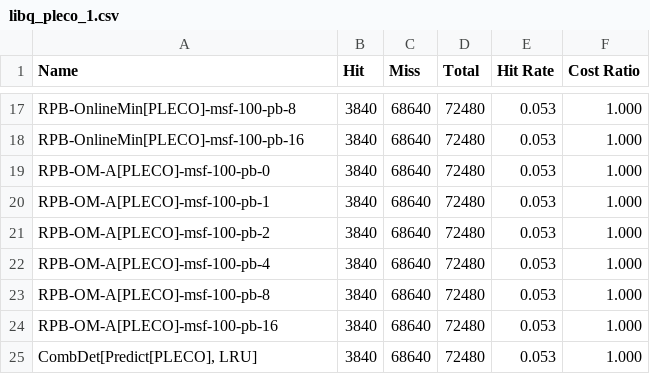
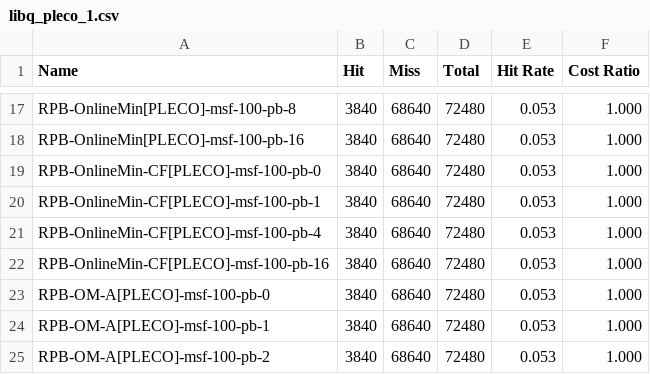
Before and after one commit to Natureal/ICML-Cache-Coliseum, a CSV file: stat/libq_pleco_1.csv, drawn as a sheet; only a part is shown, gaps mark what is left out; the shorter side is filled out with more unchanged rows; the diff names each change by its address in the sheet, - before the commit and + after, or states it on an @@ line.

```diff
--- a/stat/libq_pleco_1.csv
+++ b/stat/libq_pleco_1.csv
+row 19: RPB-OnlineMin-CF[PLECO]-msf-100-pb-0 | 3840 | 68640 | 72480 | 0.053 | 1.000
+row 20: RPB-OnlineMin-CF[PLECO]-msf-100-pb-1 | 3840 | 68640 | 72480 | 0.053 | 1.000
+row 21: RPB-OnlineMin-CF[PLECO]-msf-100-pb-4 | 3840 | 68640 | 72480 | 0.053 | 1.000
+row 22: RPB-OnlineMin-CF[PLECO]-msf-100-pb-16 | 3840 | 68640 | 72480 | 0.053 | 1.000
```
Also changed, not shown: stat/astar_pleco_1.csv, stat/bwaves_pleco_1.csv, 25 other files.
